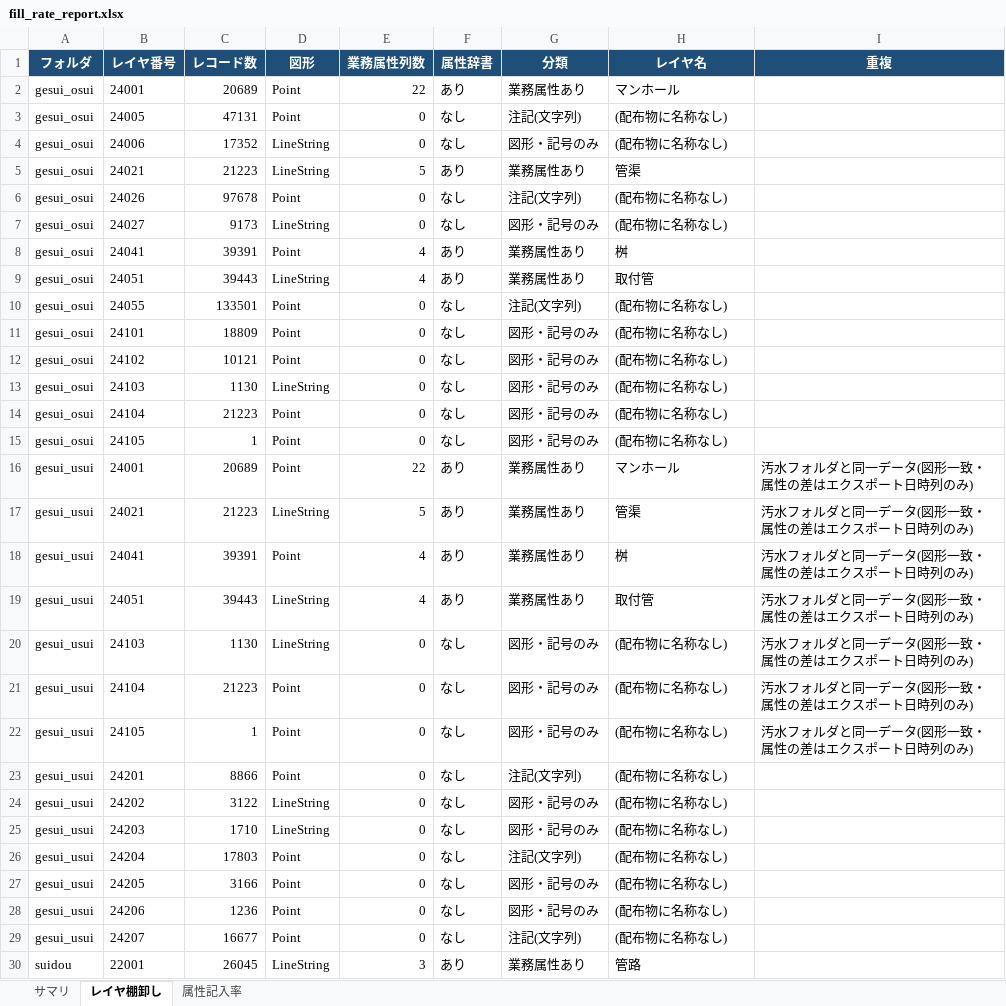
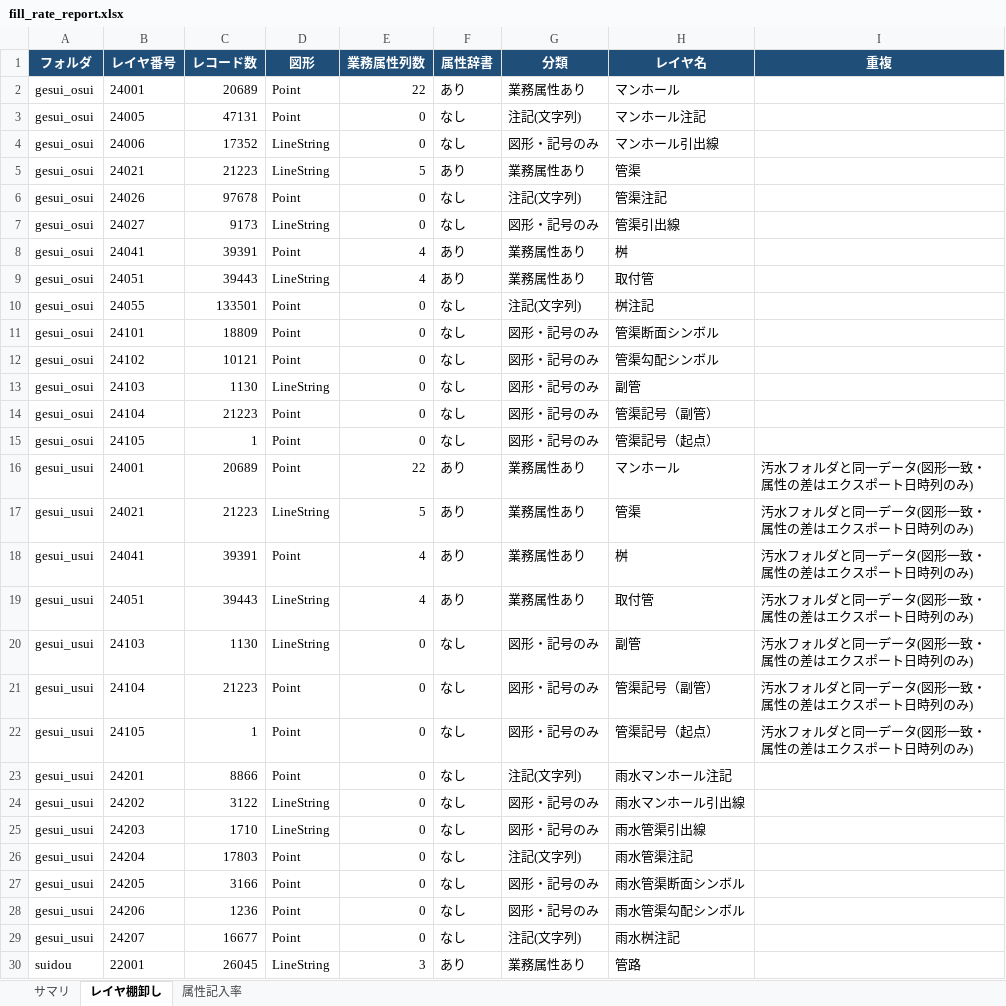
Before and after one commit to shirube-lab/pipeline-ledger-tools, an Excel workbook: work1-ledger-cleanup/fill_rate_report.xlsx, sheet レイヤ棚卸し, drawn as a sheet; only a part is shown; values as stored, in another font and other column widths than the file's, no borders; the diff covers the shown part only; the diff names each change by its address in the sheet, - before the commit and + after, or states it on an @@ line.

```diff
--- a/work1-ledger-cleanup/fill_rate_report.xlsx (sheet レイヤ棚卸し)
+++ b/work1-ledger-cleanup/fill_rate_report.xlsx (sheet レイヤ棚卸し)
-H3 (レイヤ名): (配布物に名称なし)
+H3 (レイヤ名): マンホール注記
-H4 (レイヤ名): (配布物に名称なし)
+H4 (レイヤ名): マンホール引出線
-H6 (レイヤ名): (配布物に名称なし)
+H6 (レイヤ名): 管渠注記
-H7 (レイヤ名): (配布物に名称なし)
+H7 (レイヤ名): 管渠引出線
-H10 (レイヤ名): (配布物に名称なし)
+H10 (レイヤ名): 桝注記
-H11 (レイヤ名): (配布物に名称なし)
+H11 (レイヤ名): 管渠断面シンボル
-H12 (レイヤ名): (配布物に名称なし)
+H12 (レイヤ名): 管渠勾配シンボル
-H13 (レイヤ名): (配布物に名称なし)
+H13 (レイヤ名): 副管
-H14 (レイヤ名): (配布物に名称なし)
+H14 (レイヤ名): 管渠記号（副管）
-H15 (レイヤ名): (配布物に名称なし)
+H15 (レイヤ名): 管渠記号（起点）
-H20 (レイヤ名): (配布物に名称なし)
+H20 (レイヤ名): 副管
-H21 (レイヤ名): (配布物に名称なし)
+H21 (レイヤ名): 管渠記号（副管）
-H22 (レイヤ名): (配布物に名称なし)
+H22 (レイヤ名): 管渠記号（起点）
-H23 (レイヤ名): (配布物に名称なし)
+H23 (レイヤ名): 雨水マンホール注記
-H24 (レイヤ名): (配布物に名称なし)
+H24 (レイヤ名): 雨水マンホール引出線
-H25 (レイヤ名): (配布物に名称なし)
+H25 (レイヤ名): 雨水管渠引出線
-H26 (レイヤ名): (配布物に名称なし)
+H26 (レイヤ名): 雨水管渠注記
-H27 (レイヤ名): (配布物に名称なし)
+H27 (レイヤ名): 雨水管渠断面シンボル
-H28 (レイヤ名): (配布物に名称なし)
+H28 (レイヤ名): 雨水管渠勾配シンボル
-H29 (レイヤ名): (配布物に名称なし)
+H29 (レイヤ名): 雨水桝注記
```
Also changed, not shown: 2 edited cells elsewhere in this sheet, 1 other file.
